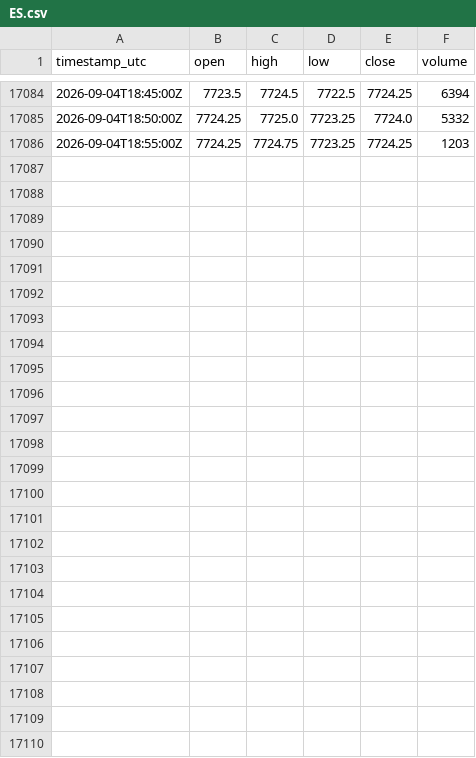
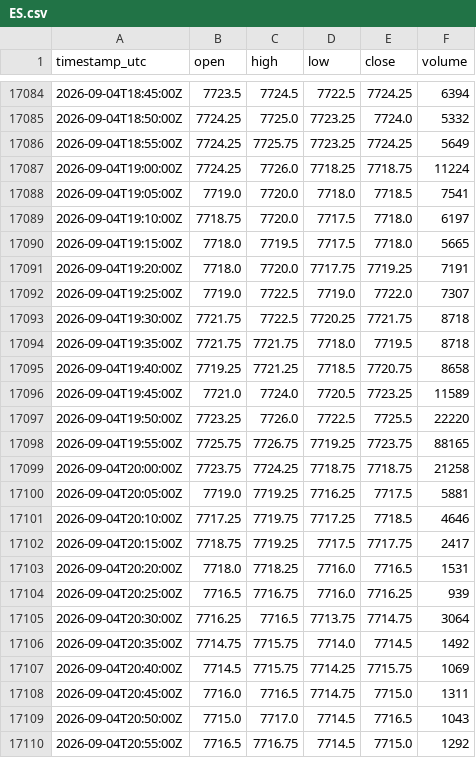
Before and after one commit to cjosh4toyotas-stack/silver-bullet-backtest, a CSV file: data/markets/ES.csv, drawn as a sheet; only a part is shown, gaps mark what is left out.

```diff
--- a/data/markets/ES.csv
+++ b/data/markets/ES.csv
@@ -17085,2 +17085,26 @@ timestamp_utc,open,high,low,close,volume
 2026-09-04T18:50:00Z,7724.25,7725.0,7723.25,7724.0,5332
-2026-09-04T18:55:00Z,7724.25,7724.75,7723.25,7724.25,1203
+2026-09-04T18:55:00Z,7724.25,7725.75,7723.25,7724.25,5649
+2026-09-04T19:00:00Z,7724.25,7726.0,7718.25,7718.75,11224
+2026-09-04T19:05:00Z,7719.0,7720.0,7718.0,7718.5,7541
+2026-09-04T19:10:00Z,7718.75,7720.0,7717.5,7718.0,6197
+2026-09-04T19:15:00Z,7718.0,7719.5,7717.5,7718.0,5665
+2026-09-04T19:20:00Z,7718.0,7720.0,7717.75,7719.25,7191
+2026-09-04T19:25:00Z,7719.0,7722.5,7719.0,7722.0,7307
+2026-09-04T19:30:00Z,7721.75,7722.5,7720.25,7721.75,8718
+2026-09-04T19:35:00Z,7721.75,7721.75,7718.0,7719.5,8718
+2026-09-04T19:40:00Z,7719.25,7721.25,7718.5,7720.75,8658
+2026-09-04T19:45:00Z,7721.0,7724.0,7720.5,7723.25,11589
+2026-09-04T19:50:00Z,7723.25,7726.0,7722.5,7725.5,22220
+2026-09-04T19:55:00Z,7725.75,7726.75,7719.25,7723.75,88165
+2026-09-04T20:00:00Z,7723.75,7724.25,7718.75,7718.75,21258
+2026-09-04T20:05:00Z,7719.0,7719.25,7716.25,7717.5,5881
+2026-09-04T20:10:00Z,7717.25,7719.75,7717.25,7718.5,4646
+2026-09-04T20:15:00Z,7718.75,7719.25,7717.5,7717.75,2417
+2026-09-04T20:20:00Z,7718.0,7718.25,7716.0,7716.5,1531
+2026-09-04T20:25:00Z,7716.5,7716.75,7716.0,7716.25,939
+2026-09-04T20:30:00Z,7716.25,7716.5,7713.75,7714.75,3064
+2026-09-04T20:35:00Z,7714.75,7715.75,7714.0,7714.5,1492
+2026-09-04T20:40:00Z,7714.5,7715.75,7714.25,7715.75,1069
+2026-09-04T20:45:00Z,7716.0,7716.5,7714.75,7715.0,1311
+2026-09-04T20:50:00Z,7715.0,7717.0,7714.5,7716.5,1043
+2026-09-04T20:55:00Z,7716.5,7716.75,7714.5,7715.0,1292
```
Also changed, not shown: data/markets/CL.csv, 5 other files.
